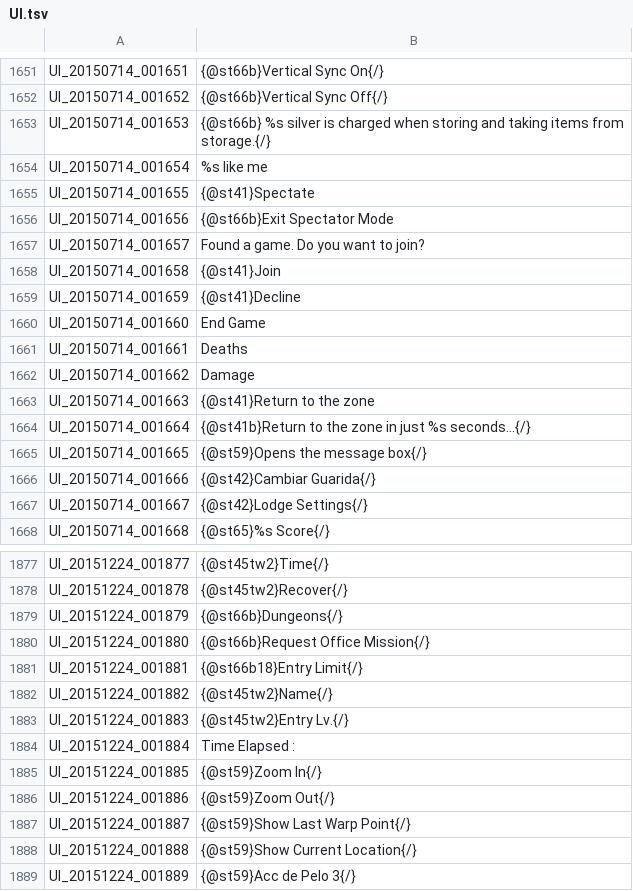
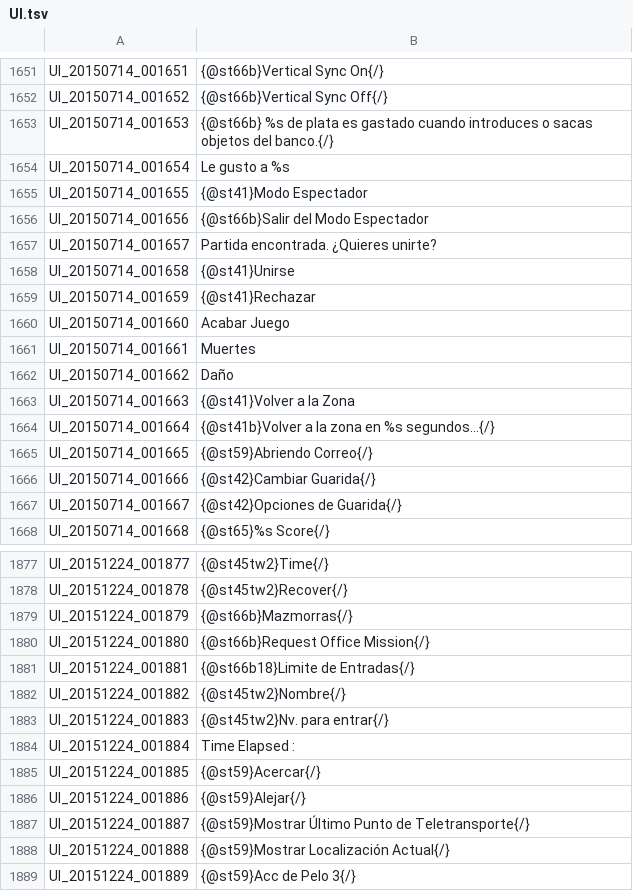
Before and after one commit to TreeOfSavior-Spanish/Spanish-Patch, a TSV file: Spanish/UI.tsv, drawn as a sheet; only a part is shown, gaps mark what is left out; the diff covers the shown part only.

```diff
--- a/Spanish/UI.tsv
+++ b/Spanish/UI.tsv
@@ -1652,17 +1652,17 @@ UI_20150714_001651	{@st66b}Vertical Sync On{/}
 UI_20150714_001652	{@st66b}Vertical Sync Off{/}
-UI_20150714_001653	{@st66b} %s silver is charged when storing and taking items from storage.{/}
-UI_20150714_001654	%s like me
-UI_20150714_001655	{@st41}Spectate
-UI_20150714_001656	{@st66b}Exit Spectator Mode
-UI_20150714_001657	Found a game. Do you want to join?
-UI_20150714_001658	{@st41}Join
-UI_20150714_001659	{@st41}Decline
-UI_20150714_001660	End Game
-UI_20150714_001661	Deaths
-UI_20150714_001662	Damage
-UI_20150714_001663	{@st41}Return to the zone
-UI_20150714_001664	{@st41b}Return to the zone in just %s seconds...{/}
-UI_20150714_001665	{@st59}Opens the message box{/}
+UI_20150714_001653	{@st66b} %s de plata es gastado cuando introduces o sacas objetos del banco.{/}
+UI_20150714_001654	Le gusto a %s
+UI_20150714_001655	{@st41}Modo Espectador
+UI_20150714_001656	{@st66b}Salir del Modo Espectador
+UI_20150714_001657	Partida encontrada. ¿Quieres unirte?
+UI_20150714_001658	{@st41}Unirse
+UI_20150714_001659	{@st41}Rechazar
+UI_20150714_001660	Acabar Juego
+UI_20150714_001661	Muertes
+UI_20150714_001662	Daño
+UI_20150714_001663	{@st41}Volver a la Zona
+UI_20150714_001664	{@st41b}Volver a la zona en %s segundos...{/}
+UI_20150714_001665	{@st59}Abriendo Correo{/}
 UI_20150714_001666	{@st42}Cambiar Guarida{/}
-UI_20150714_001667	{@st42}Lodge Settings{/}
+UI_20150714_001667	{@st42}Opciones de Guarida{/}
 UI_20150714_001668	{@st65}%s Score{/}
@@ -1878,12 +1878,12 @@ UI_20151224_001877	{@st45tw2}Time{/}
 UI_20151224_001878	{@st45tw2}Recover{/}
-UI_20151224_001879	{@st66b}Dungeons{/}
+UI_20151224_001879	{@st66b}Mazmorras{/}
 UI_20151224_001880	{@st66b}Request Office Mission{/}
-UI_20151224_001881	{@st66b18}Entry Limit{/}
-UI_20151224_001882	{@st45tw2}Name{/}
-UI_20151224_001883	{@st45tw2}Entry Lv.{/}
+UI_20151224_001881	{@st66b18}Limite de Entradas{/}
+UI_20151224_001882	{@st45tw2}Nombre{/}
+UI_20151224_001883	{@st45tw2}Nv. para entrar{/}
 UI_20151224_001884	Time Elapsed :
-UI_20151224_001885	{@st59}Zoom In{/}
-UI_20151224_001886	{@st59}Zoom Out{/}
-UI_20151224_001887	{@st59}Show Last Warp Point{/}
-UI_20151224_001888	{@st59}Show Current Location{/}
+UI_20151224_001885	{@st59}Acercar{/}
+UI_20151224_001886	{@st59}Alejar{/}
+UI_20151224_001887	{@st59}Mostrar Último Punto de Teletransporte{/}
+UI_20151224_001888	{@st59}Mostrar Localización Actual{/}
 UI_20151224_001889	{@st59}Acc de Pelo 3{/}
```
Also changed, not shown: 76 edited cells elsewhere in this file.
